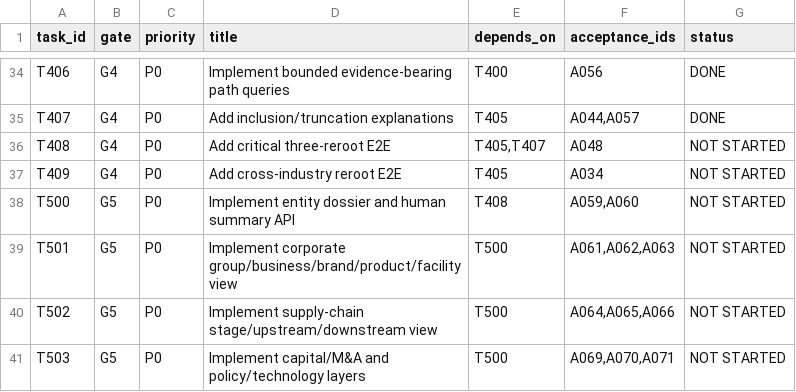
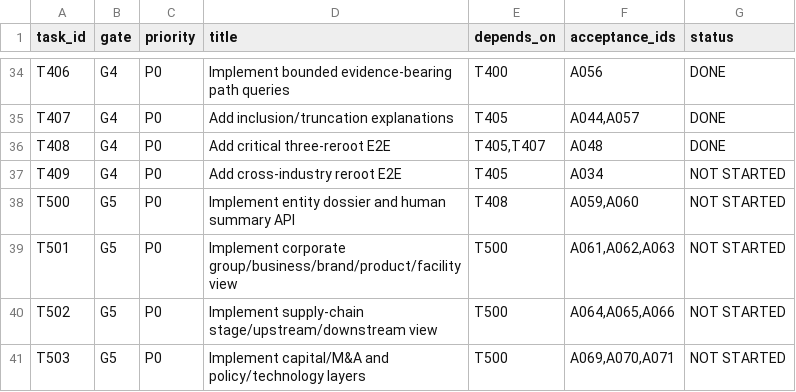
Before and after one commit to LinzeColin/MetaDatabase, a CSV file: data/task_backlog.csv, drawn as a sheet; only a part is shown, gaps mark what is left out.

```diff
--- a/data/task_backlog.csv
+++ b/data/task_backlog.csv
@@ -35,3 +35,3 @@ T406,G4,P0,Implement bounded evidence-bearing path queries,T400,A056,DONE
 T407,G4,P0,Add inclusion/truncation explanations,T405,"A044,A057",DONE
-T408,G4,P0,Add critical three-reroot E2E,"T405,T407",A048,NOT STARTED
+T408,G4,P0,Add critical three-reroot E2E,"T405,T407",A048,DONE
 T409,G4,P0,Add cross-industry reroot E2E,T405,A034,NOT STARTED
```
Also changed, not shown: data/acceptance_matrix.csv, data/acceptance_traceability.csv, 4 other files.
